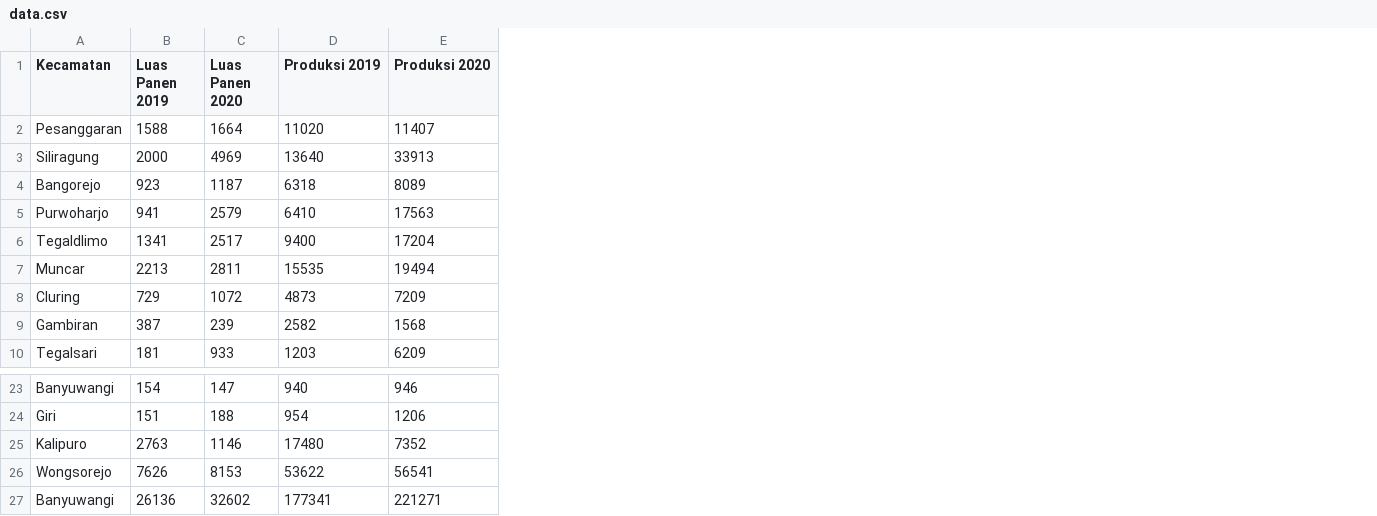
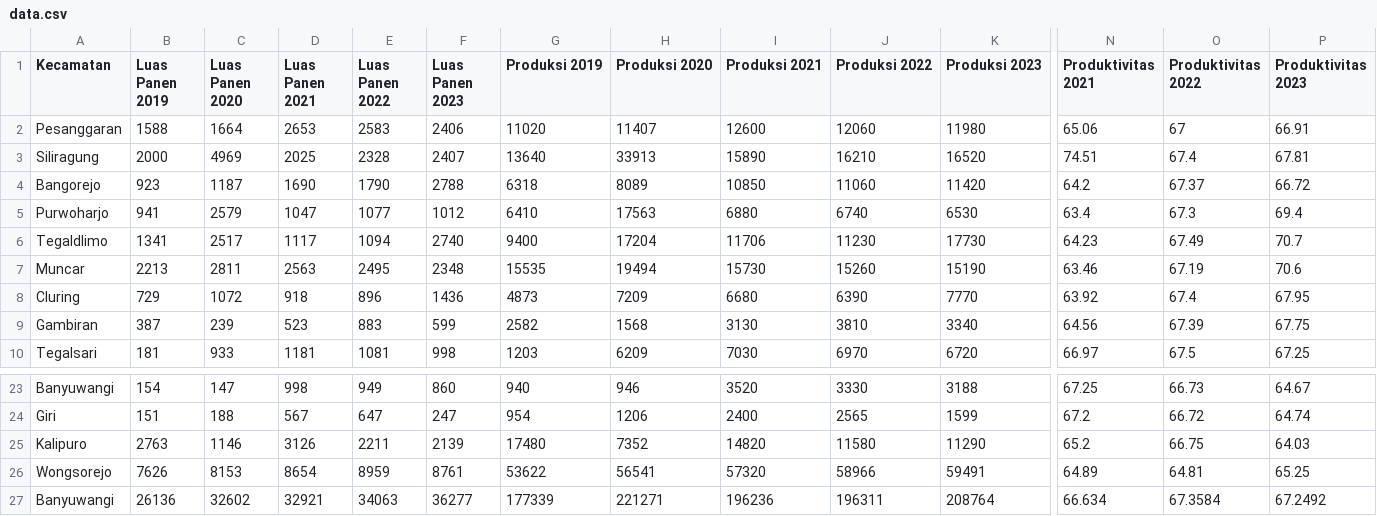
Before and after one commit to AldyDwi/tugasPelatihan, a CSV file: data.csv, drawn as a sheet; only a part is shown, gaps mark what is left out; addresses are those after the commit; the diff names each change by its address in the sheet, - before the commit and + after, or states it on an @@ line.

Commit message:
Add files via upload

```diff
--- a/data.csv
+++ b/data.csv
+column D (Luas Panen 2021), rows 2-10: 2653 | 2025 | 1690 | 1047 | 1117 | 2563 | 918 | 523 | 1181; rows 23-27: 998 | 567 | 3126 | 8654 | 32921
+column E (Luas Panen 2022), rows 2-10: 2583 | 2328 | 1790 | 1077 | 1094 | 2495 | 896 | 883 | 1081; rows 23-27: 949 | 647 | 2211 | 8959 | 34063
+column F (Luas Panen 2023), rows 2-10: 2406 | 2407 | 2788 | 1012 | 2740 | 2348 | 1436 | 599 | 998; rows 23-27: 860 | 247 | 2139 | 8761 | 36277
+column I (Produksi 2021), rows 2-10: 12600 | 15890 | 10850 | 6880 | 11706 | 15730 | 6680 | 3130 | 7030; rows 23-27: 3520 | 2400 | 14820 | 57320 | 196236
+column J (Produksi 2022), rows 2-10: 12060 | 16210 | 11060 | 6740 | 11230 | 15260 | 6390 | 3810 | 6970; rows 23-27: 3330 | 2565 | 11580 | 58966 | 196311
+column K (Produksi 2023), rows 2-10: 11980 | 16520 | 11420 | 6530 | 17730 | 15190 | 7770 | 3340 | 6720; rows 23-27: 3188 | 1599 | 11290 | 59491 | 208764
+column N (Produktivitas 2021), rows 2-10: 65.06 | 74.51 | 64.2 | 63.4 | 64.23 | 63.46 | 63.92 | 64.56 | 66.97; rows 23-27: 67.25 | 67.2 | 65.2 | 64.89 | 66.634
+column O (Produktivitas 2022), rows 2-10: 67 | 67.4 | 67.37 | 67.3 | 67.49 | 67.19 | 67.4 | 67.39 | 67.5; rows 23-27: 66.73 | 66.72 | 66.75 | 64.81 | 67.3584
+column P (Produktivitas 2023), rows 2-10: 66.91 | 67.81 | 66.72 | 69.4 | 70.7 | 70.6 | 67.95 | 67.75 | 67.25; rows 23-27: 64.67 | 64.74 | 64.03 | 65.25 | 67.2492
-G27 (Produksi 2019): 177341
+G27 (Produksi 2019): 177339
```
